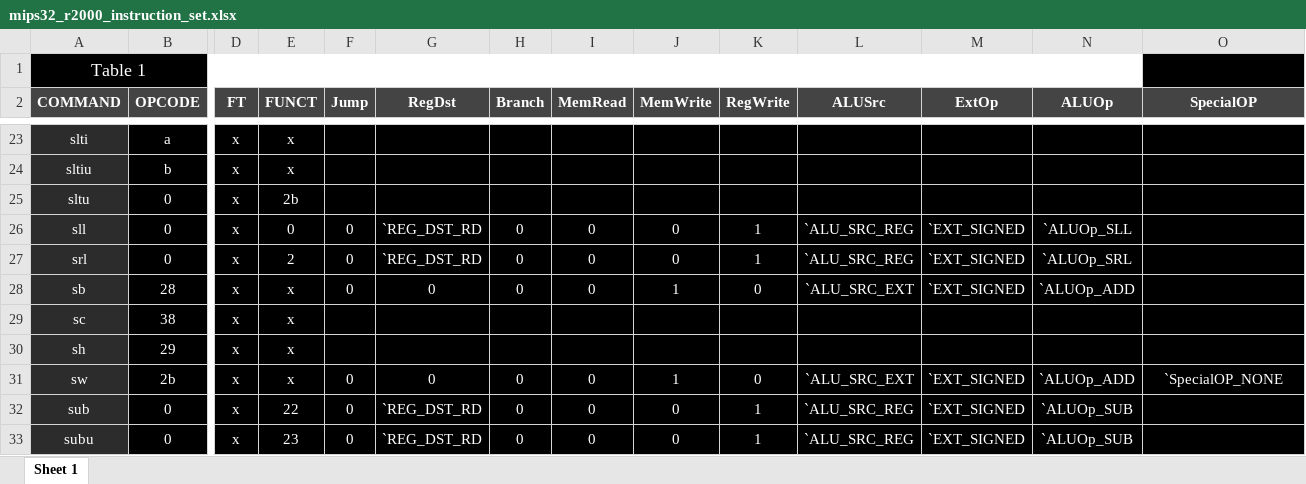
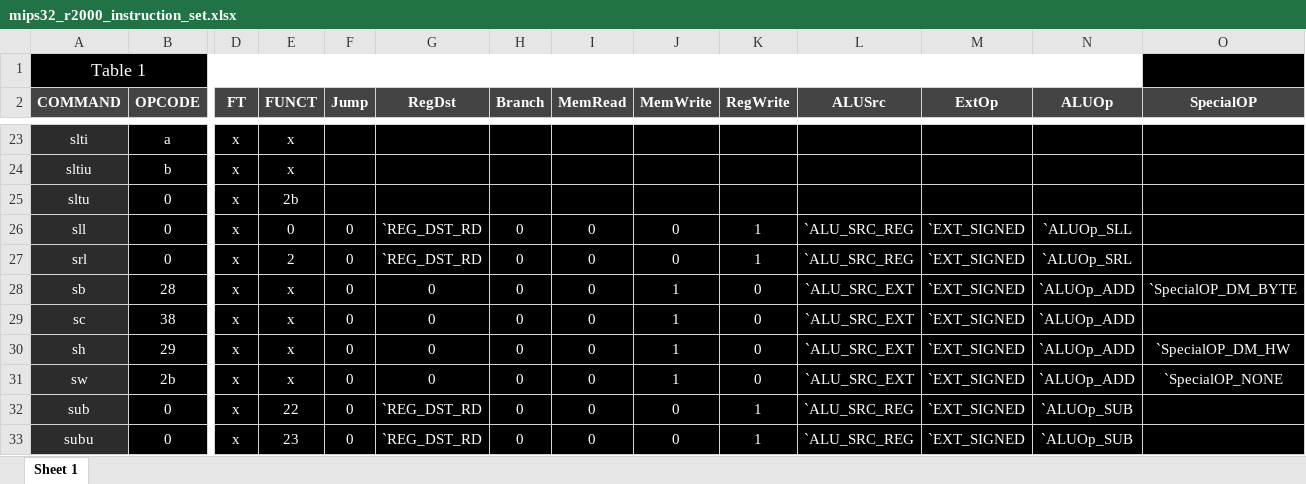
Before and after one commit to roiamiel1/FPGADrone, an Excel workbook: scripts/mips32_r2000_instruction_set.xlsx, sheet Sheet 1, drawn as a sheet; only a part is shown, gaps mark what is left out; values as stored, in another font and other column widths than the file's, no borders; the diff names each change by its address in the sheet, - before the commit and + after, or states it on an @@ line.

Commit message:
add sb and sh to control excel

```diff
--- a/scripts/mips32_r2000_instruction_set.xlsx (sheet Sheet 1)
+++ b/scripts/mips32_r2000_instruction_set.xlsx (sheet Sheet 1)
-O28 (SpecialOP): (empty)
+O28 (SpecialOP): `SpecialOP_DM_BYTE
-F29:F30 (Jump): (empty)
+F29:F30 (Jump): 0
-G29:G30 (RegDst): (empty)
+G29:G30 (RegDst): 0
-H29:H30 (Branch): (empty)
+H29:H30 (Branch): 0
-I29:I30 (MemRead): (empty)
+I29:I30 (MemRead): 0
-J29:J30 (MemWrite): (empty)
+J29:J30 (MemWrite): 1
-K29:K30 (RegWrite): (empty)
+K29:K30 (RegWrite): 0
-L29:L30 (ALUSrc): (empty)
+L29:L30 (ALUSrc): `ALU_SRC_EXT
-M29:M30 (ExtOp): (empty)
+M29:M30 (ExtOp): `EXT_SIGNED
-N29:N30 (ALUOp): (empty)
+N29:N30 (ALUOp): `ALUOp_ADD
-O30 (SpecialOP): (empty)
+O30 (SpecialOP): `SpecialOP_DM_HW
```
